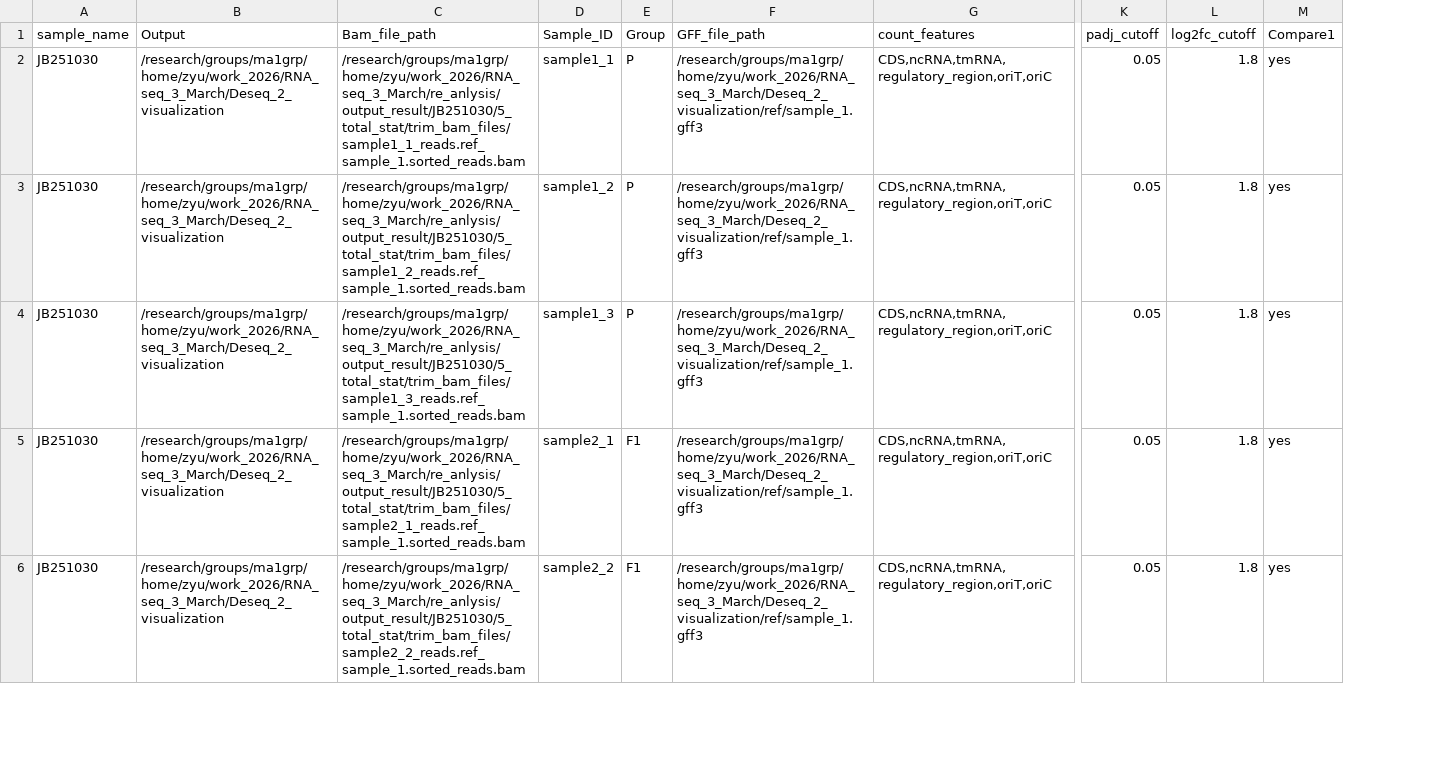
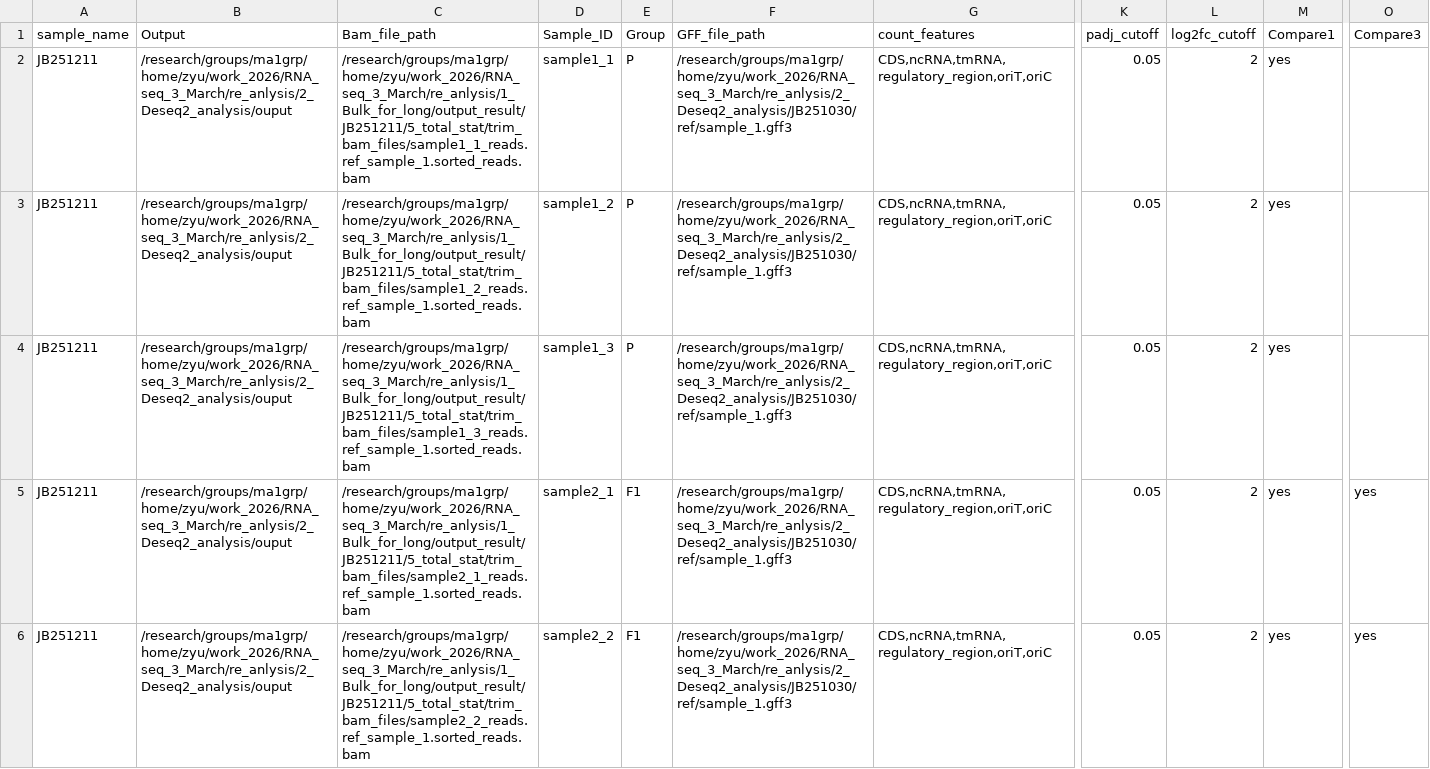
Before and after one commit to Zehui312/Bulk_RNA_Visualization_Deseq2, a CSV file: meta_data.csv, drawn as a sheet; only a part is shown, gaps mark what is left out; the diff covers the shown part only; the diff names each change by its address in the sheet, - before the commit and + after, or states it on an @@ line.

```diff
--- a/meta_data.csv
+++ b/meta_data.csv
+column O (Compare3), rows 5-6: yes | yes
-A2:A6 (sample_name): JB251030
+A2:A6 (sample_name): JB251211
-B2:B6 (Output): /research/groups/ma1grp/home/zyu/work_2026/RNA_seq_3_March/Deseq_2_visualization
+B2:B6 (Output): /research/groups/ma1grp/home/zyu/work_2026/RNA_seq_3_March/re_anlysis/2_Deseq2_analysis/ouput
-C2 (Bam_file_path): /research/groups/ma1grp/home/zyu/work_2026/RNA_seq_3_March/re_anlysis/output_result/JB251030/5_total_stat/trim_bam_files/sample1_1_reads.ref_sample_1.sorted_reads.bam
+C2 (Bam_file_path): /research/groups/ma1grp/home/zyu/work_2026/RNA_seq_3_March/re_anlysis/1_Bulk_for_long/output_result/JB251211/5_total_stat/trim_bam_files/sample1_1_reads.ref_sample_1.sorted_reads.bam
-F2:F6 (GFF_file_path): /research/groups/ma1grp/home/zyu/work_2026/RNA_seq_3_March/Deseq_2_visualization/ref/sample_1.gff3
+F2:F6 (GFF_file_path): /research/groups/ma1grp/home/zyu/work_2026/RNA_seq_3_March/re_anlysis/2_Deseq2_analysis/JB251030/ref/sample_1.gff3
-L2:L6 (log2fc_cutoff): 1.8
+L2:L6 (log2fc_cutoff): 2
-C3 (Bam_file_path): /research/groups/ma1grp/home/zyu/work_2026/RNA_seq_3_March/re_anlysis/output_result/JB251030/5_total_stat/trim_bam_files/sample1_2_reads.ref_sample_1.sorted_reads.bam
+C3 (Bam_file_path): /research/groups/ma1grp/home/zyu/work_2026/RNA_seq_3_March/re_anlysis/1_Bulk_for_long/output_result/JB251211/5_total_stat/trim_bam_files/sample1_2_reads.ref_sample_1.sorted_reads.bam
-C4 (Bam_file_path): /research/groups/ma1grp/home/zyu/work_2026/RNA_seq_3_March/re_anlysis/output_result/JB251030/5_total_stat/trim_bam_files/sample1_3_reads.ref_sample_1.sorted_reads.bam
+C4 (Bam_file_path): /research/groups/ma1grp/home/zyu/work_2026/RNA_seq_3_March/re_anlysis/1_Bulk_for_long/output_result/JB251211/5_total_stat/trim_bam_files/sample1_3_reads.ref_sample_1.sorted_reads.bam
-C5 (Bam_file_path): /research/groups/ma1grp/home/zyu/work_2026/RNA_seq_3_March/re_anlysis/output_result/JB251030/5_total_stat/trim_bam_files/sample2_1_reads.ref_sample_1.sorted_reads.bam
+C5 (Bam_file_path): /research/groups/ma1grp/home/zyu/work_2026/RNA_seq_3_March/re_anlysis/1_Bulk_for_long/output_result/JB251211/5_total_stat/trim_bam_files/sample2_1_reads.ref_sample_1.sorted_reads.bam
-C6 (Bam_file_path): /research/groups/ma1grp/home/zyu/work_2026/RNA_seq_3_March/re_anlysis/output_result/JB251030/5_total_stat/trim_bam_files/sample2_2_reads.ref_sample_1.sorted_reads.bam
+C6 (Bam_file_path): /research/groups/ma1grp/home/zyu/work_2026/RNA_seq_3_March/re_anlysis/1_Bulk_for_long/output_result/JB251211/5_total_stat/trim_bam_files/sample2_2_reads.ref_sample_1.sorted_reads.bam
```
Also changed, not shown: 20 edited cells elsewhere in this file, 1 other file.
